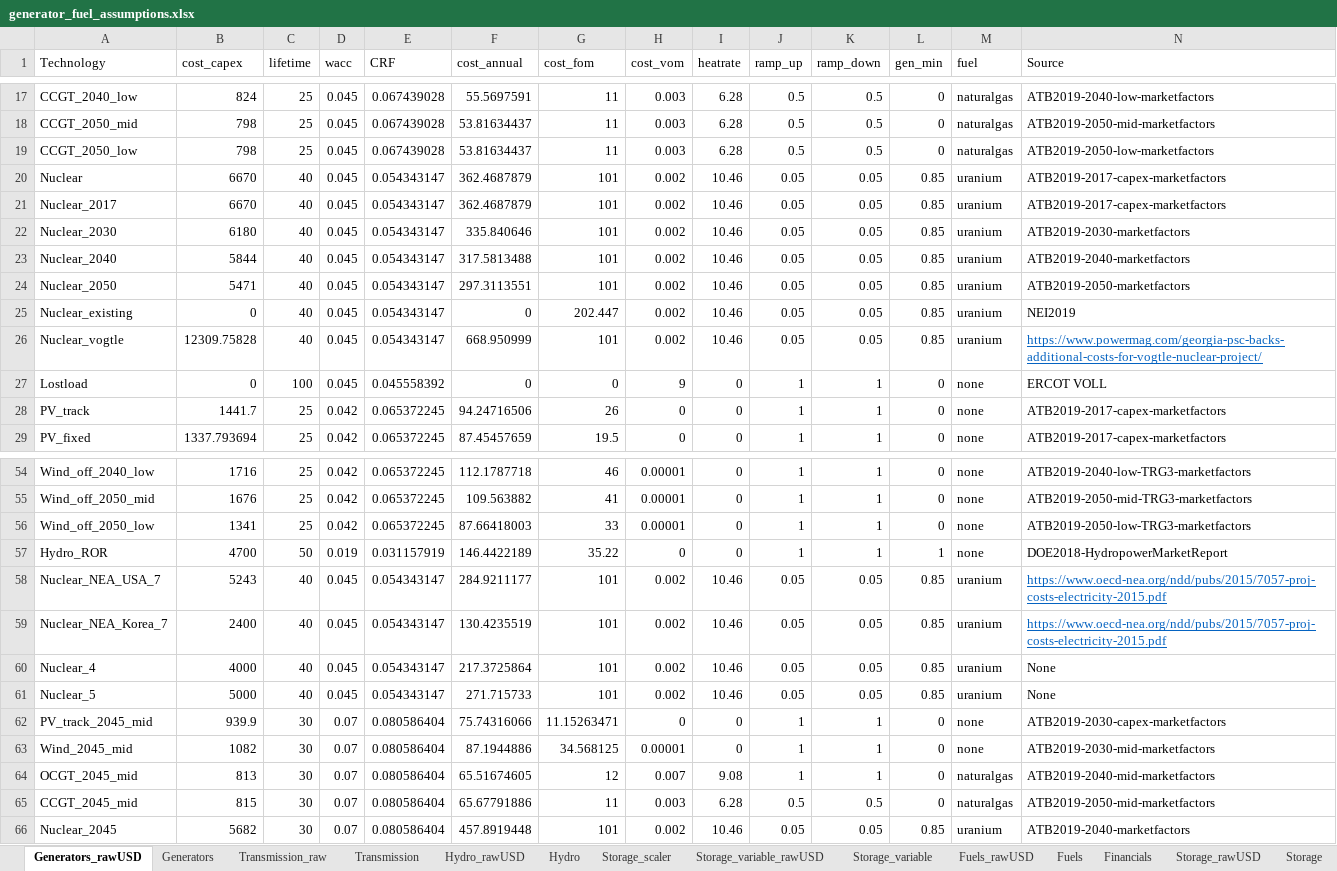
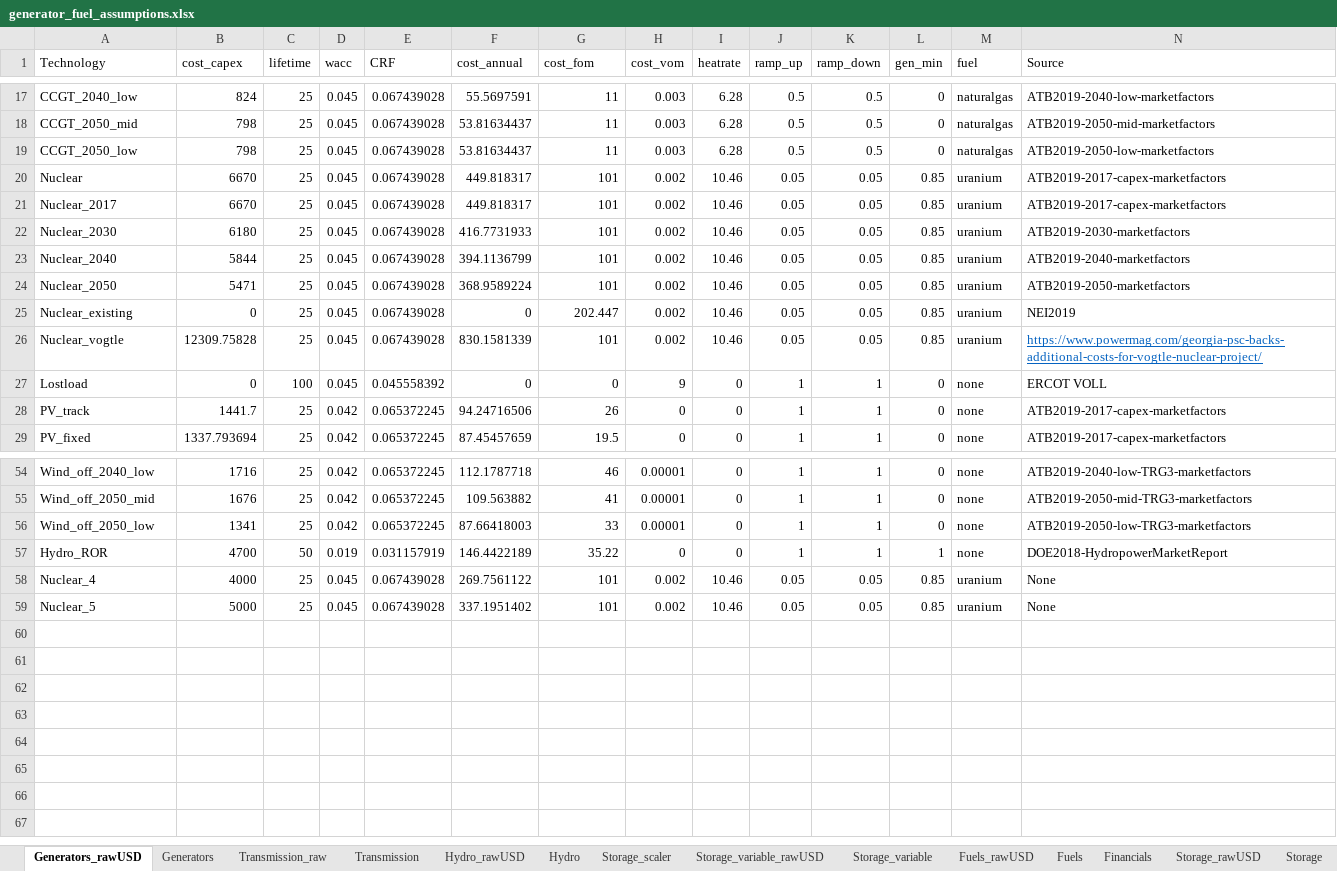
Before and after one commit to patrickbrown4/zephyr, an Excel workbook: io/generator_fuel_assumptions.xlsx, sheet Generators_rawUSD, drawn as a sheet; only a part is shown, gaps mark what is left out; values as stored, in another font and other column widths than the file's, no borders; removed rows and columns are numbered as before the commit, all else as after; rows hold the shown columns only; the diff names each change by its address in the sheet, - before the commit and + after, or states it on an @@ line.

```diff
--- a/io/generator_fuel_assumptions.xlsx (sheet Generators_rawUSD)
+++ b/io/generator_fuel_assumptions.xlsx (sheet Generators_rawUSD)
-C20:C26 (lifetime): 40
+C20:C26 (lifetime): 25
-E20:E26 (CRF): 0.054343147
+E20:E26 (CRF): 0.067439028
-F20:F21 (cost_annual): 362.4687879
+F20:F21 (cost_annual): 449.818317
-F22 (cost_annual): 335.840646
+F22 (cost_annual): 416.7731933
-F23 (cost_annual): 317.5813488
+F23 (cost_annual): 394.1136799
-F24 (cost_annual): 297.3113551
+F24 (cost_annual): 368.9589224
-F26 (cost_annual): 668.950999
+F26 (cost_annual): 830.1581339
-row 58: Nuclear_NEA_USA_7 | 5243 | 40 | 0.045 | 0.054343147 | 284.9211177 | 101 | 0.002 | 10.46 | 0.05 | 0.05 | 0.85 | uranium | https://www.oecd-nea.org/ndd/pubs/2015/7057-proj-costs-electricity-2015.pdf
-row 59: Nuclear_NEA_Korea_7 | 2400 | 40 | 0.045 | 0.054343147 | 130.4235519 | 101 | 0.002 | 10.46 | 0.05 | 0.05 | 0.85 | uranium | https://www.oecd-nea.org/ndd/pubs/2015/7057-proj-costs-electricity-2015.pdf
-C58:C59 (lifetime): 40
+C58:C59 (lifetime): 25
-E58:E59 (CRF): 0.054343147
+E58:E59 (CRF): 0.067439028
-F58 (cost_annual): 217.3725864
+F58 (cost_annual): 269.7561122
-F59 (cost_annual): 271.715733
+F59 (cost_annual): 337.1951402
-row 62: PV_track_2045_mid | 939.9 | 30 | 0.07 | 0.080586404 | 75.74316066 | 11.15263471 | 0 | 0 | 1 | 1 | 0 | none | ATB2019-2030-capex-marketfactors
-row 63: Wind_2045_mid | 1082 | 30 | 0.07 | 0.080586404 | 87.1944886 | 34.568125 | 0.00001 | 0 | 1 | 1 | 0 | none | ATB2019-2030-mid-marketfactors
-row 64: OCGT_2045_mid | 813 | 30 | 0.07 | 0.080586404 | 65.51674605 | 12 | 0.007 | 9.08 | 1 | 1 | 0 | naturalgas | ATB2019-2040-mid-marketfactors
-row 65: CCGT_2045_mid | 815 | 30 | 0.07 | 0.080586404 | 65.67791886 | 11 | 0.003 | 6.28 | 0.5 | 0.5 | 0 | naturalgas | ATB2019-2050-mid-marketfactors
-row 66: Nuclear_2045 | 5682 | 30 | 0.07 | 0.080586404 | 457.8919448 | 101 | 0.002 | 10.46 | 0.05 | 0.05 | 0.85 | uranium | ATB2019-2040-marketfactors
```
Also changed, not shown: sheet Generators, sheet Storage_variable_rawUSD, sheet Storage_variable, other sheet tabs, formulas that keep their value, 11 other files.
